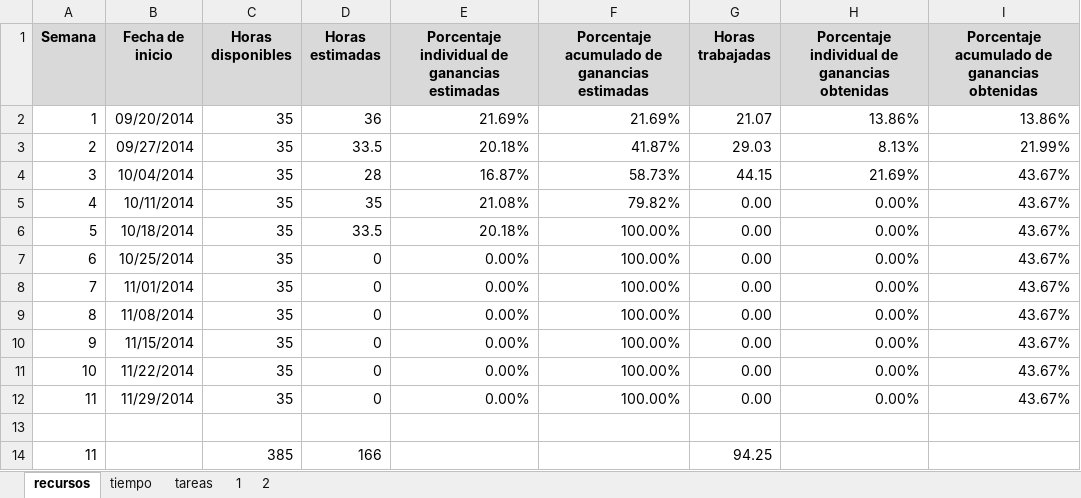
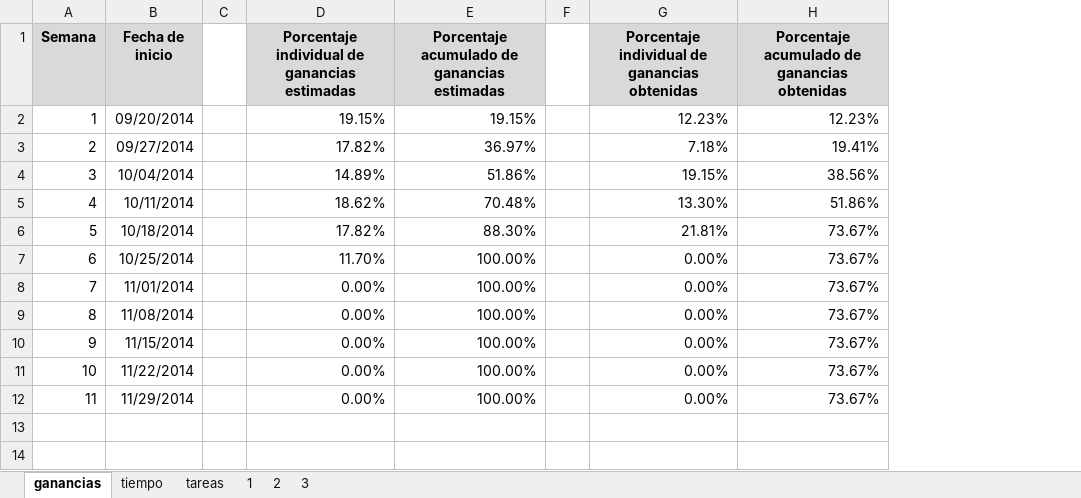
Before and after one commit to jw92/PPR, an Excel workbook: tspi/plan.xlsx, sheet ganancias, drawn as a sheet; values as stored, in another font and other column widths than the file's, no borders; charts and pictures not drawn; removed rows and columns are numbered as before the commit, all else as after; the diff names each change by its address in the sheet, - before the commit and + after, or states it on an @@ line.

```diff
--- a/tspi/plan.xlsx (sheet ganancias)
+++ b/tspi/plan.xlsx (sheet ganancias)
-sheet tab: recursos
+sheet tab: ganancias
+sheet tab: 3
-column C (Horas disponibles), rows 2-12: all 35
-column D (Horas estimadas), rows 2-12: 36 | 33.5 | 28 | 35 | 33.5 | 0 | 0 | 0 | 0 | 0 | 0
+column C, empty
-column G (Horas trabajadas), rows 2-12: 21.07 | 29.03 | 44.15 | 0.00 | 0.00 | 0.00 | 0.00 | 0.00 | 0.00 | 0.00 | 0.00
+column F, empty
-D2: 21.69%
+D2: 19.15%
-E2: 21.69%
+E2: 19.15%
-G2: 13.86%
+G2: 12.23%
-H2: 13.86%
+H2: 12.23%
-D3: 20.18%
+D3: 17.82%
-E3: 41.87%
+E3: 36.97%
-G3: 8.13%
+G3: 7.18%
-H3: 21.99%
+H3: 19.41%
-D4: 16.87%
+D4: 14.89%
-E4: 58.73%
+E4: 51.86%
-G4: 21.69%
+G4: 19.15%
-H4: 43.67%
+H4: 38.56%
-D5: 21.08%
+D5: 18.62%
-E5: 79.82%
+E5: 70.48%
-G5: 0.00%
+G5: 13.30%
-H5: 43.67%
+H5: 51.86%
-D6: 20.18%
+D6: 17.82%
-E6: 100.00%
+E6: 88.30%
-G6: 0.00%
+G6: 21.81%
-H6:H12: 43.67%
+H6:H12: 73.67%
-D7: 0.00%
+D7: 11.70%
-row 13: (empty)
-row 14: 11 |  | 385 | 166 |  |  | 94.25
```
Also changed, not shown: sheet tareas, sheet 2, sheet tiempo, sheet 1, formulas that keep their value, charts or pictures, 10 other files.
